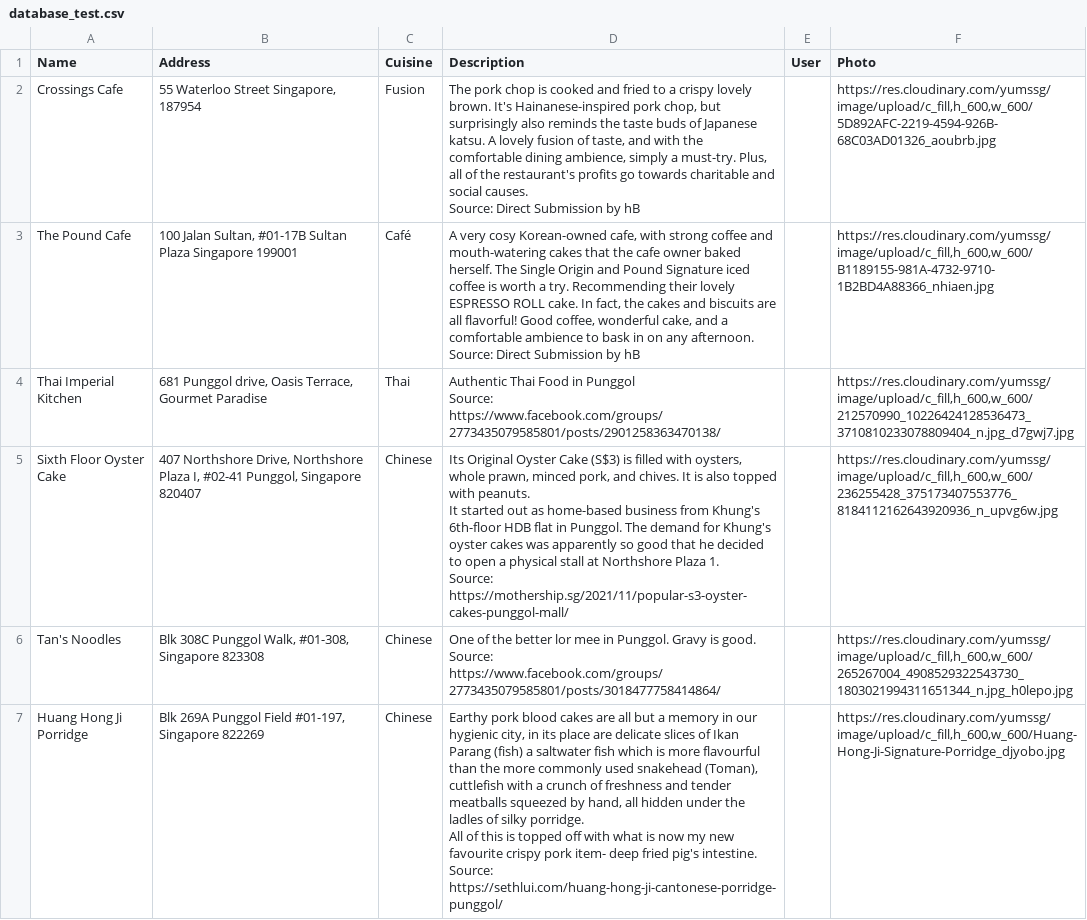
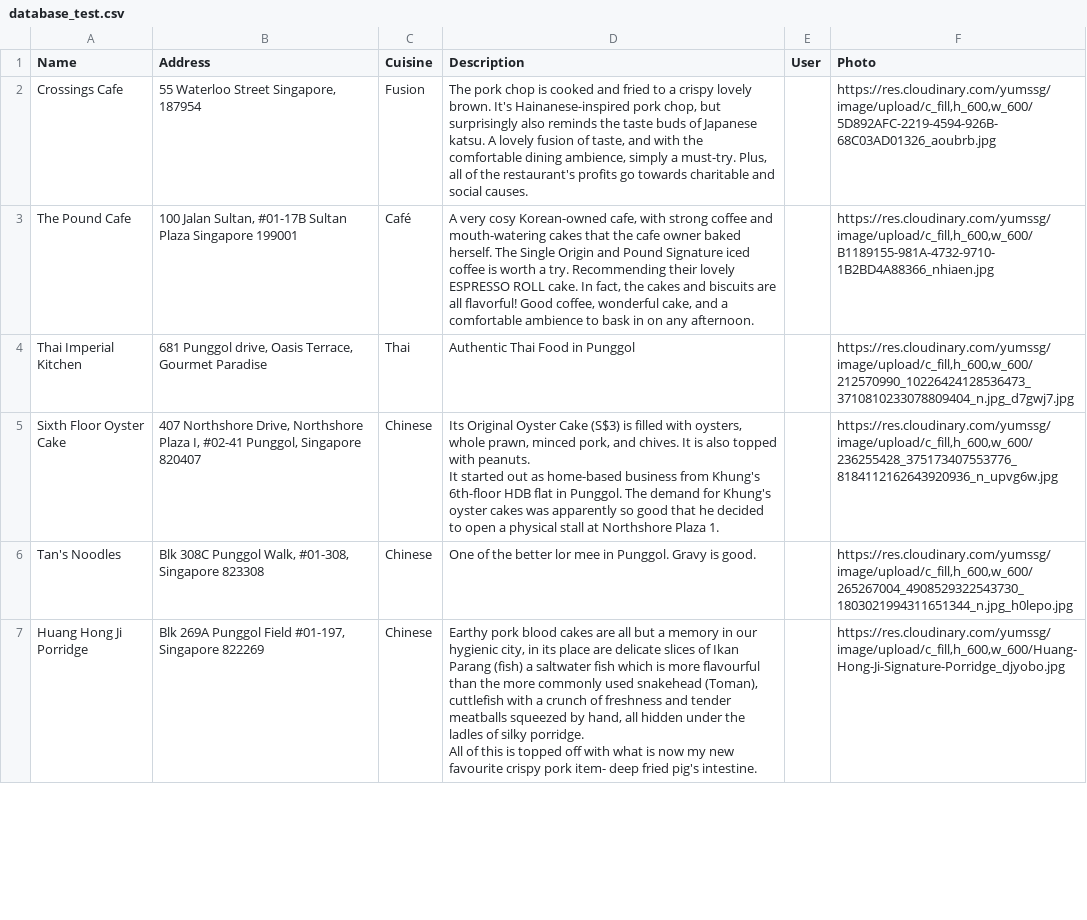
Before and after one commit to joeltwk/yums-2, a CSV file: db/database_test.csv, drawn as a sheet; only a part is shown; ↵ is a line break in a cell; the diff covers the shown part only; the diff names each change by its address in the sheet, - before the commit and + after, or states it on an @@ line.

```diff
--- a/db/database_test.csv
+++ b/db/database_test.csv
-D2 (Description): …social causes. ↵ Source: Direct Submission by hB
+D2 (Description): …social causes.
-D3 (Description): …any afternoon. ↵ Source: Direct Submission by hB
+D3 (Description): …any afternoon.
-D4 (Description): …in Punggol ↵ Source: https://www.facebook.com/groups/2773435079585801/posts/2901258363470138/
+D4 (Description): …in Punggol
-D5 (Description): …Plaza 1. ↵ Source: https://mothership.sg/2021/11/popular-s3-oyster-cakes-punggol-mall/
+D5 (Description): …Plaza 1.
-D6 (Description): …is good. ↵ Source: https://www.facebook.com/groups/2773435079585801/posts/3018477758414864/
+D6 (Description): …is good.
-D7 (Description): …pig's intestine. ↵ Source: https://sethlui.com/huang-hong-ji-cantonese-porridge-punggol/
+D7 (Description): …pig's intestine.
```
Also changed, not shown: 5 edited cells elsewhere in this file, 8 other files.
